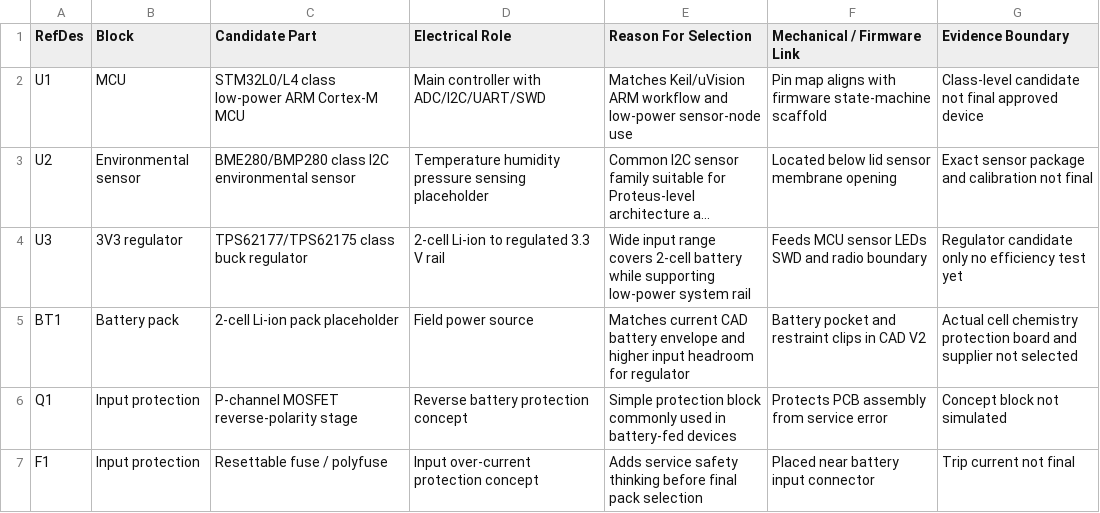
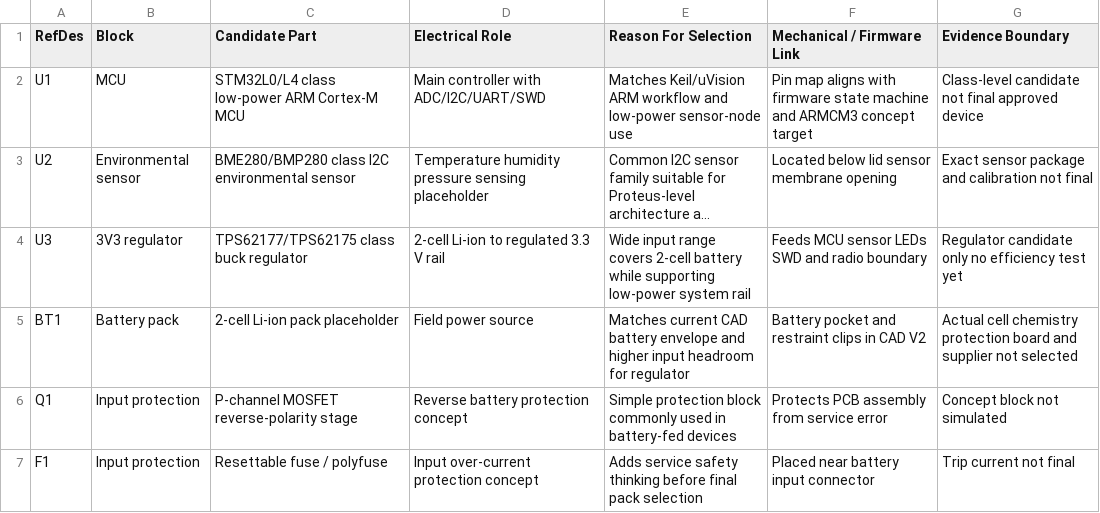
Before and after one commit to zxie588-alt/ruggedized-iot-sensor-module, a CSV file: electronics/proteus/schematic_v1/component_selection_v1.csv, drawn as a sheet; only a part is shown; long unchanged cells end in …; the diff names each change by its address in the sheet, - before the commit and + after, or states it on an @@ line.

```diff
--- a/electronics/proteus/schematic_v1/component_selection_v1.csv
+++ b/electronics/proteus/schematic_v1/component_selection_v1.csv
-F2 (Mechanical / Firmware Link): …with firmware state-machine scaffold
+F2 (Mechanical / Firmware Link): …with firmware state machine and ARMCM3 concept target
```
Also changed, not shown: bom/v2_concept_bom.csv, docs/verification_validation_matrix.csv, 22 other files.
